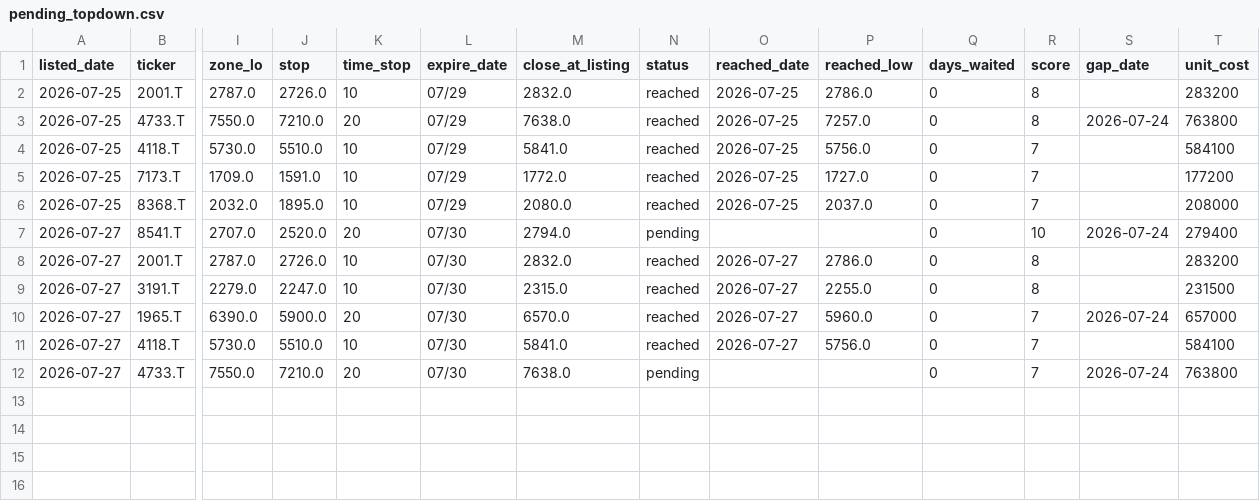
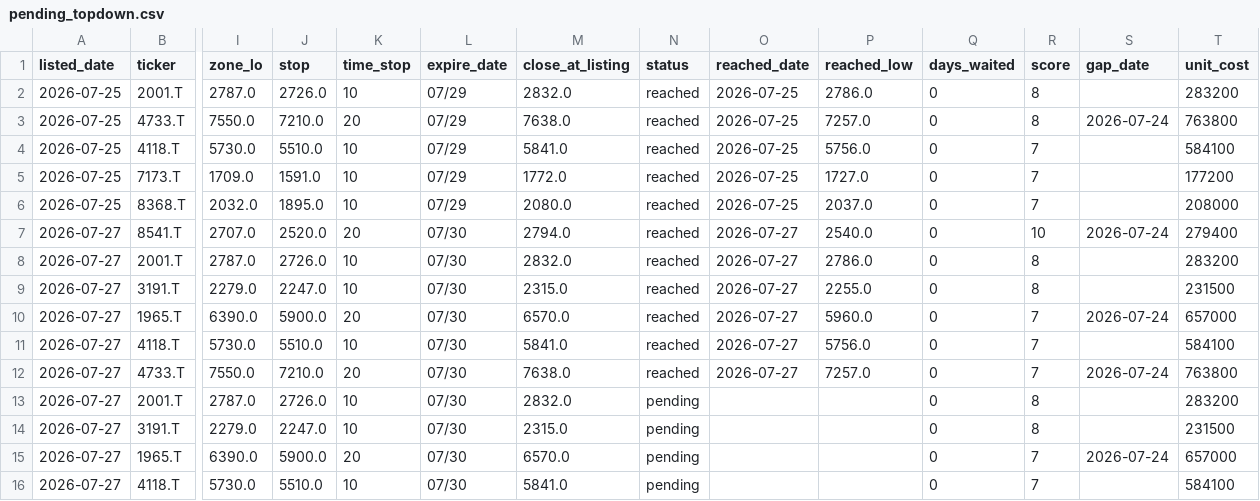
Before and after one commit to kgikgken/stockbotTOM, a CSV file: pending_topdown.csv, drawn as a sheet; only a part is shown, gaps mark what is left out; rows hold the shown columns only; the diff names each change by its address in the sheet, - before the commit and + after, or states it on an @@ line.

```diff
--- a/pending_topdown.csv
+++ b/pending_topdown.csv
-N7 (status): pending
+N7 (status): reached
-O7 (reached_date): (empty)
+O7 (reached_date): 2026-07-27
-P7 (reached_low): (empty)
+P7 (reached_low): 2540.0
-N12 (status): pending
+N12 (status): reached
-O12 (reached_date): (empty)
+O12 (reached_date): 2026-07-27
-P12 (reached_low): (empty)
+P12 (reached_low): 7257.0
+row 13: 2026-07-27 | 2001.T | 2787.0 | 2726.0 | 10 | 07/30 | 2832.0 | pending |  |  | 0 | 8 |  | 283200
+row 14: 2026-07-27 | 3191.T | 2279.0 | 2247.0 | 10 | 07/30 | 2315.0 | pending |  |  | 0 | 8 |  | 231500
+row 15: 2026-07-27 | 1965.T | 6390.0 | 5900.0 | 20 | 07/30 | 6570.0 | pending |  |  | 0 | 7 | 2026-07-24 | 657000
+row 16: 2026-07-27 | 4118.T | 5730.0 | 5510.0 | 10 | 07/30 | 5841.0 | pending |  |  | 0 | 7 |  | 584100
```
Also changed, not shown: out_topdown/topdown_reject_ledger.csv.
